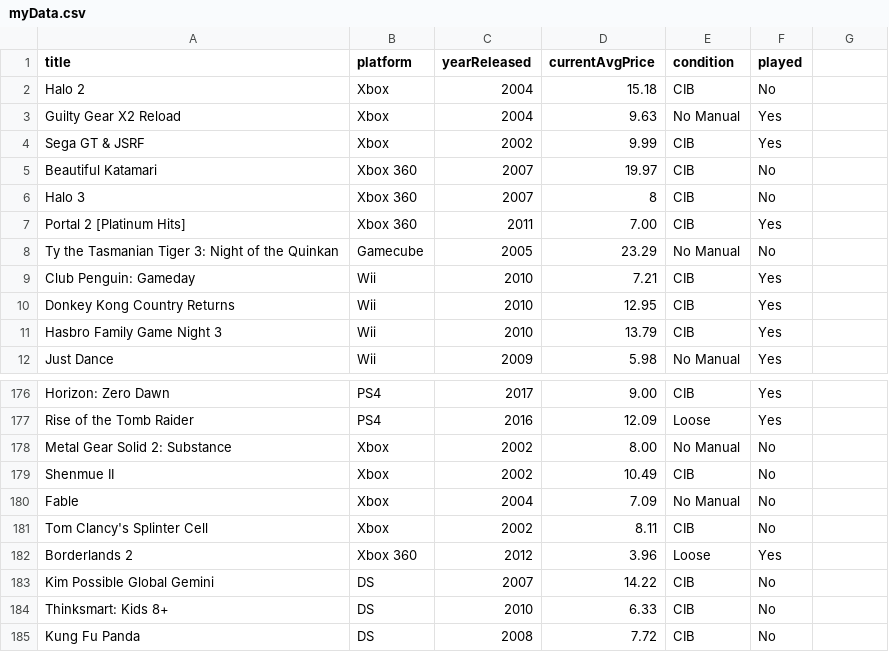
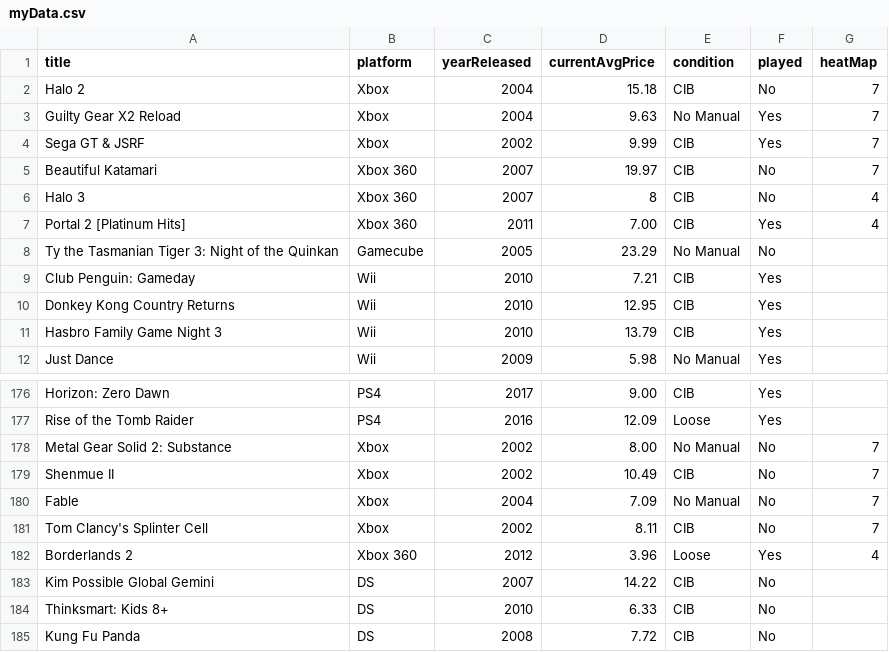
Before and after one commit to markwrom85/MobileDataNarrative, a CSV file: myData.csv, drawn as a sheet; only a part is shown, gaps mark what is left out.

Commit message:
heatmap test

```diff
--- a/myData.csv
+++ b/myData.csv
@@ -1,8 +1,8 @@
-title,platform,yearReleased,currentAvgPrice,condition,played
-Halo 2,Xbox,2004,15.18,CIB,No
-Guilty Gear X2 Reload,Xbox,2004,9.63,No Manual,Yes
-Sega GT & JSRF,Xbox,2002,9.99,CIB,Yes
-Beautiful Katamari,Xbox 360,2007,19.97,CIB,No
-Halo 3,Xbox 360,2007,8,CIB,No
-Portal 2 [Platinum Hits],Xbox 360,2011,7.00,CIB,Yes
+title,platform,yearReleased,currentAvgPrice,condition,played,heatMap
+Halo 2,Xbox,2004,15.18,CIB,No,7
+Guilty Gear X2 Reload,Xbox,2004,9.63,No Manual,Yes,7
+Sega GT & JSRF,Xbox,2002,9.99,CIB,Yes,7
+Beautiful Katamari,Xbox 360,2007,19.97,CIB,No,7
+Halo 3,Xbox 360,2007,8,CIB,No,4
+Portal 2 [Platinum Hits],Xbox 360,2011,7.00,CIB,Yes,4
 Ty the Tasmanian Tiger 3: Night of the Quinkan,Gamecube,2005,23.29,No Manual,No
@@ -177,7 +177,7 @@ Horizon: Zero Dawn,PS4,2017,9.00,CIB,Yes
 Rise of the Tomb Raider,PS4,2016,12.09,Loose,Yes
-Metal Gear Solid 2: Substance,Xbox,2002,8.00,No Manual,No
-Shenmue II,Xbox,2002,10.49,CIB,No
-Fable,Xbox,2004,7.09,No Manual,No
-Tom Clancy's Splinter Cell,Xbox,2002,8.11,CIB,No
-Borderlands 2,Xbox 360,2012,3.96,Loose,Yes
+Metal Gear Solid 2: Substance,Xbox,2002,8.00,No Manual,No,7
+Shenmue II,Xbox,2002,10.49,CIB,No,7
+Fable,Xbox,2004,7.09,No Manual,No,7
+Tom Clancy's Splinter Cell,Xbox,2002,8.11,CIB,No,7
+Borderlands 2,Xbox 360,2012,3.96,Loose,Yes,4
 Kim Possible Global Gemini,DS,2007,14.22,CIB,No
```
